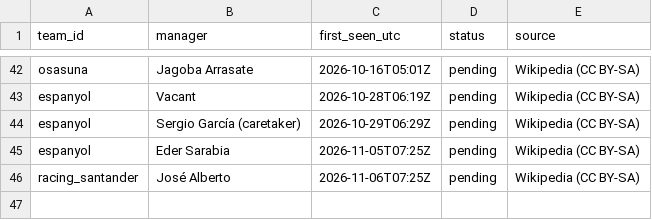
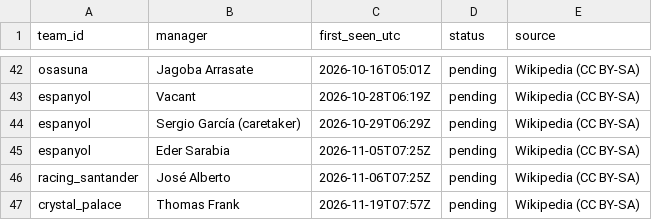
Before and after one commit to langsimon77/football-predictor, a CSV file: data/manual/managers.csv, drawn as a sheet; only a part is shown, gaps mark what is left out; the diff names each change by its address in the sheet, - before the commit and + after, or states it on an @@ line.

```diff
--- a/data/manual/managers.csv
+++ b/data/manual/managers.csv
+row 47: crystal_palace | Thomas Frank | 2026-11-19T07:57Z | pending | Wikipedia (CC BY-SA)
```
Also changed, not shown: app/data/ratings_history.csv, 11 other files.
